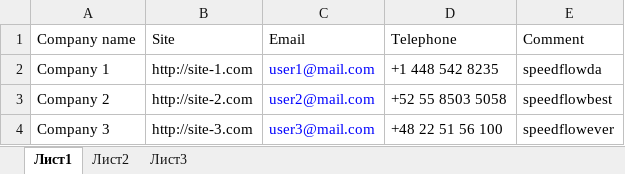
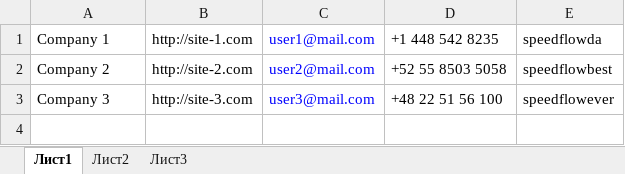
Before and after one commit to GiannisAnasta/CarBase, an Excel workbook: src/main/webapp/resources/examples/NewLineFormat.xlsx, sheet Лист1, drawn as a sheet; values as stored, in another font and other column widths than the file's, no borders; the diff names each change by its address in the sheet, - before the commit and + after, or states it on an @@ line.

```diff
--- a/src/main/webapp/resources/examples/NewLineFormat.xlsx (sheet Лист1)
+++ b/src/main/webapp/resources/examples/NewLineFormat.xlsx (sheet Лист1)
-row 1: Company name | Site | Email | Telephone | Comment
```
Also changed, not shown: src/main/webapp/resources/examples/EmpyLineFormat.xlsx.
